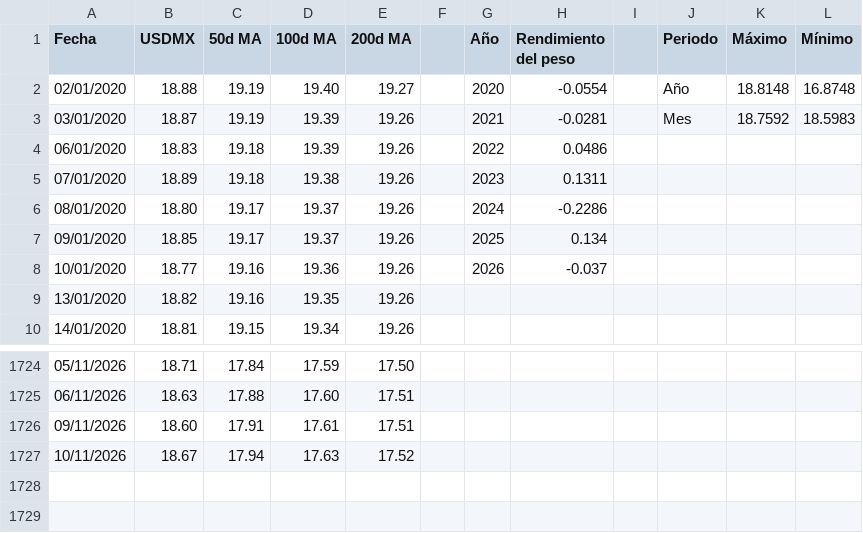
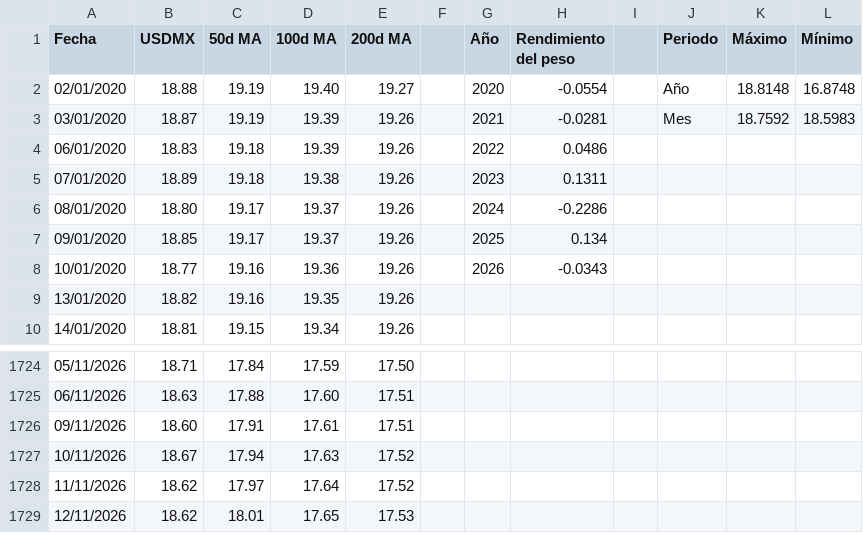
Before and after one commit to davidrouxf/FB-Market-tracker, a CSV file: Input_MXN.csv, drawn as a sheet; only a part is shown, gaps mark what is left out.

```diff
--- a/Input_MXN.csv
+++ b/Input_MXN.csv
@@ -7,3 +7,3 @@
 09/01/2020,18.85,19.17,19.37,19.26,,2025,0.134,,,,
-10/01/2020,18.77,19.16,19.36,19.26,,2026,-0.037,,,,
+10/01/2020,18.77,19.16,19.36,19.26,,2026,-0.0343,,,,
 13/01/2020,18.82,19.16,19.35,19.26,,,,,,,
@@ -1727 +1727,3 @@
 10/11/2026,18.67,17.94,17.63,17.52,,,,,,,
+11/11/2026,18.62,17.97,17.64,17.52,,,,,,,
+12/11/2026,18.62,18.01,17.65,17.53,,,,,,,
```
Also changed, not shown: Input_DM.csv, Input_L.csv, 1 other file.
